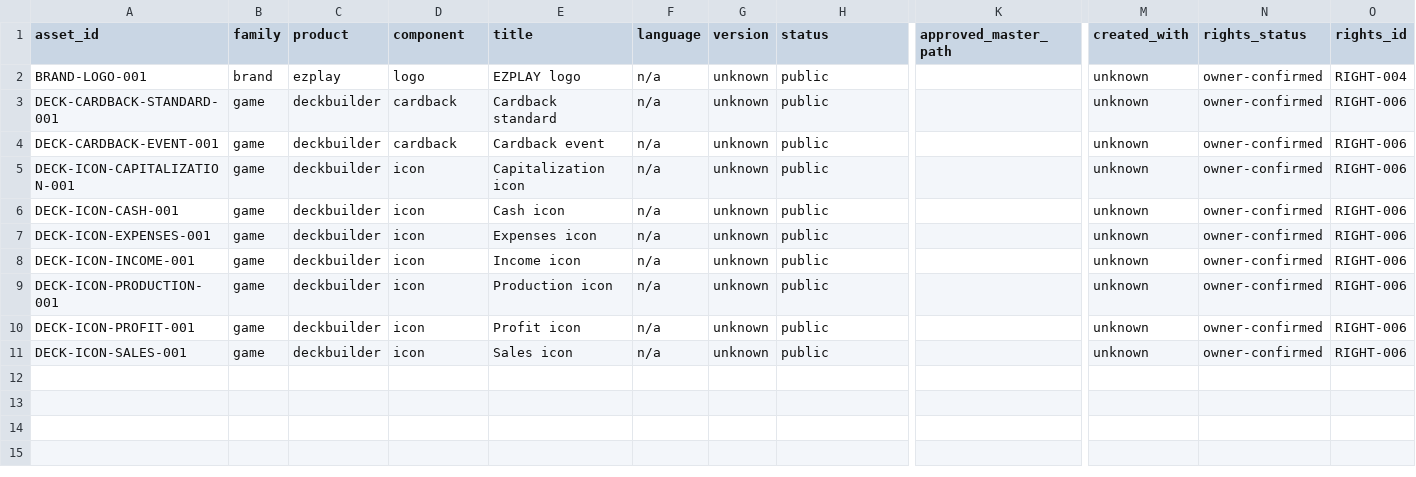
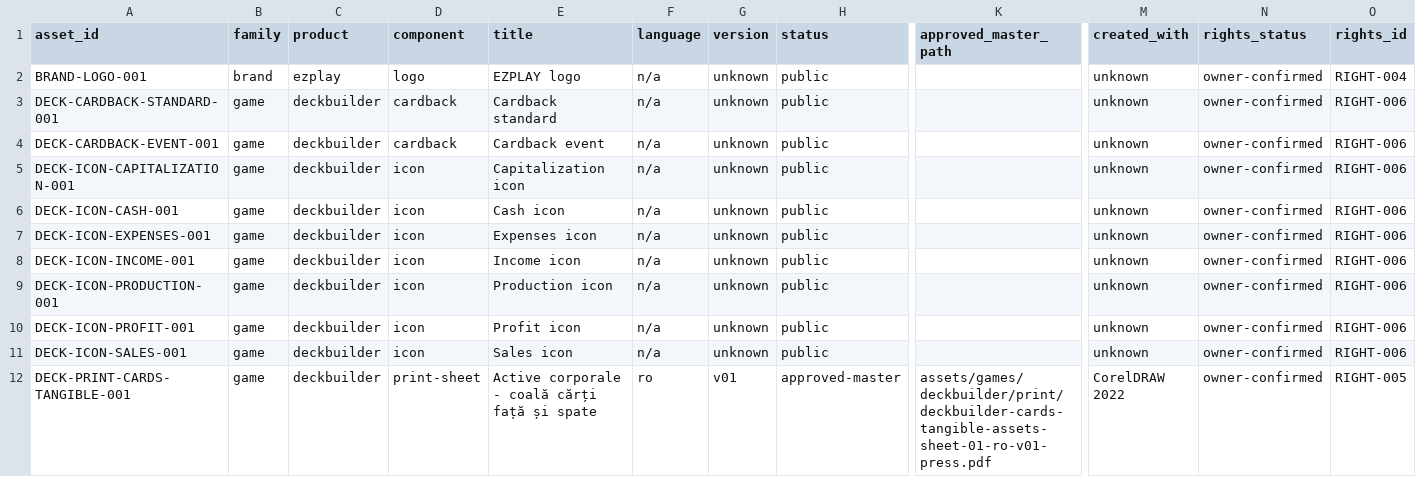
Before and after one commit to liviu1972-ctrl/EZplay, a CSV file: assets/inventory.csv, drawn as a sheet; only a part is shown, gaps mark what is left out; rows hold the shown columns only; the diff names each change by its address in the sheet, - before the commit and + after, or states it on an @@ line.

Commit message:
docs(assets): inventory Deckbuilder tangible card sheet

```diff
--- a/assets/inventory.csv
+++ b/assets/inventory.csv
+row 12: DECK-PRINT-CARDS-TANGIBLE-001 | game | deckbuilder | print-sheet | Active corporale - coală cărți față și spate | ro | v01 | approved-master | assets/games/deckbuilder/print/deckbuilder-cards-tangible-assets-sheet-01-ro-v01-press.pdf | CorelDRAW 2022 | owner-confirmed | RIGHT-005
```
Also changed, not shown: 3 other files.
